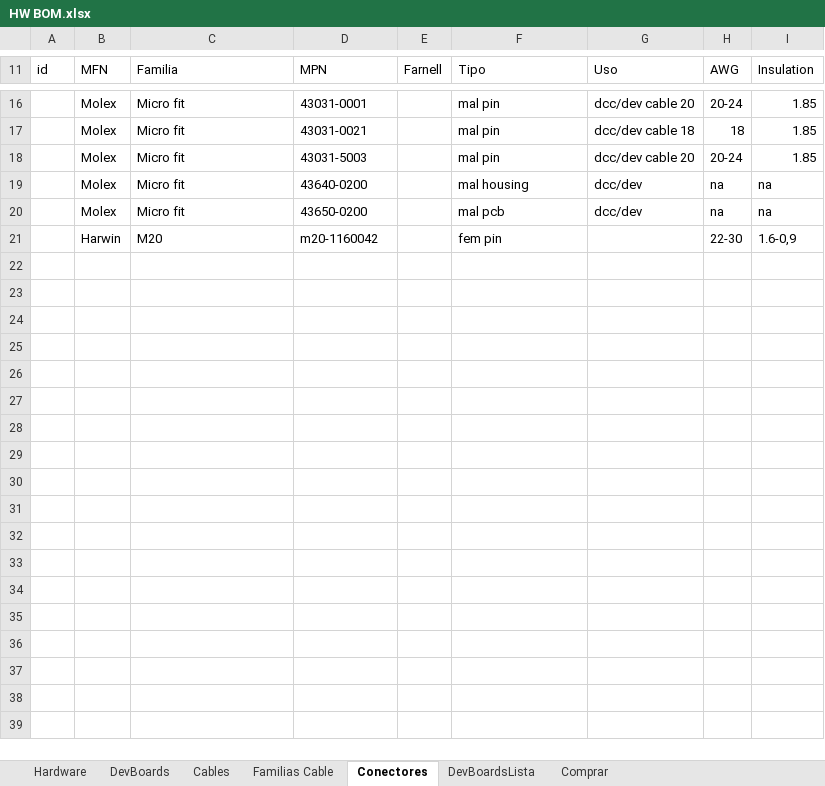
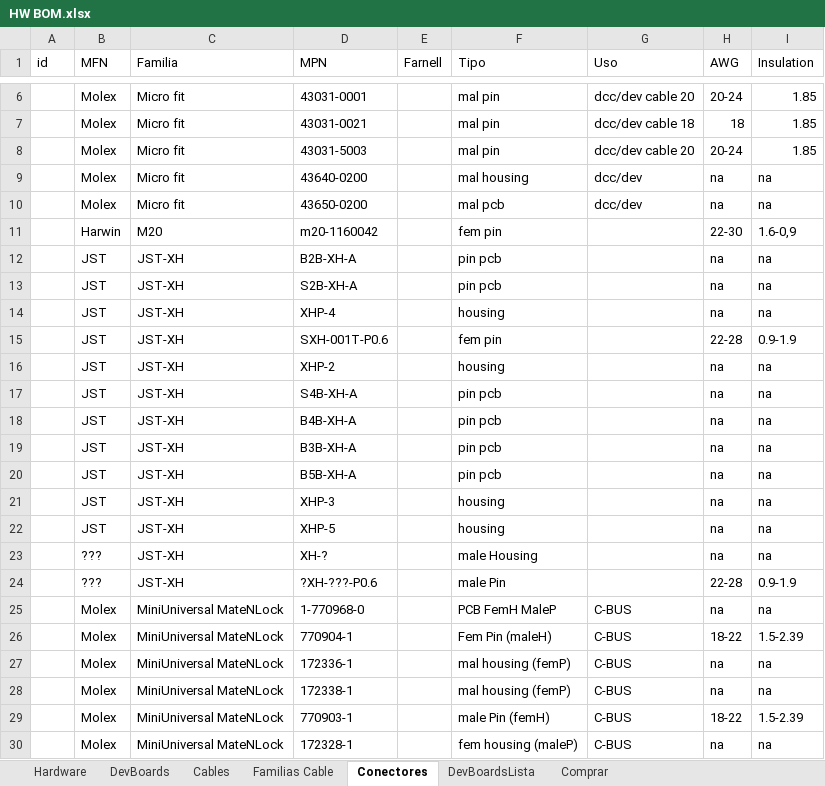
Before and after one commit to danielvilas/DigitalTrains, an Excel workbook: MimicPanel/HW BOM.xlsx, sheet Conectores, drawn as a sheet; only a part is shown, gaps mark what is left out; values as stored, in another font and other column widths than the file's, no borders; the diff covers the shown part only; the diff names each change by its address in the sheet, - before the commit and + after, or states it on an @@ line.

Commit message:
Conectores y cables

```diff
--- a/MimicPanel/HW BOM.xlsx (sheet Conectores)
+++ b/MimicPanel/HW BOM.xlsx (sheet Conectores)
+row 12:  | JST | JST-XH | B2B-XH-A |  | pin pcb |  | na | na
+row 13:  | JST | JST-XH | S2B-XH-A |  | pin pcb |  | na | na
+row 14:  | JST | JST-XH | XHP-4 |  | housing |  | na | na
+row 15:  | JST | JST-XH | SXH-001T-P0.6 |  | fem pin |  | 22-28 | 0.9-1.9
+row 16:  | JST | JST-XH | XHP-2 |  | housing |  | na | na
+row 17:  | JST | JST-XH | S4B-XH-A |  | pin pcb |  | na | na
+row 18:  | JST | JST-XH | B4B-XH-A |  | pin pcb |  | na | na
+row 19:  | JST | JST-XH | B3B-XH-A |  | pin pcb |  | na | na
+row 20:  | JST | JST-XH | B5B-XH-A |  | pin pcb |  | na | na
+row 21:  | JST | JST-XH | XHP-3 |  | housing |  | na | na
+row 22:  | JST | JST-XH | XHP-5 |  | housing |  | na | na
+row 23:  | ??? | JST-XH | XH-? |  | male Housing |  | na | na
+row 24:  | ??? | JST-XH | ?XH-???-P0.6 |  | male Pin |  | 22-28 | 0.9-1.9
+row 25:  | Molex | MiniUniversal MateNLock | 1-770968-0 |  | PCB FemH MaleP | C-BUS | na | na
+row 26:  | Molex | MiniUniversal MateNLock | 770904-1 |  | Fem Pin (maleH) | C-BUS | 18-22 | 1.5-2.39
+row 27:  | Molex | MiniUniversal MateNLock | 172336-1 |  | mal housing (femP) | C-BUS | na | na
+row 28:  | Molex | MiniUniversal MateNLock | 172338-1 |  | mal housing (femP) | C-BUS | na | na
+row 29:  | Molex | MiniUniversal MateNLock | 770903-1 |  | male Pin (femH) | C-BUS | 18-22 | 1.5-2.39
+row 30:  | Molex | MiniUniversal MateNLock | 172328-1 |  | fem housing (maleP) | C-BUS | na | na
```
Also changed, not shown: 15 added rows and 10 removed rows elsewhere in this sheet, sheet Comprar.
